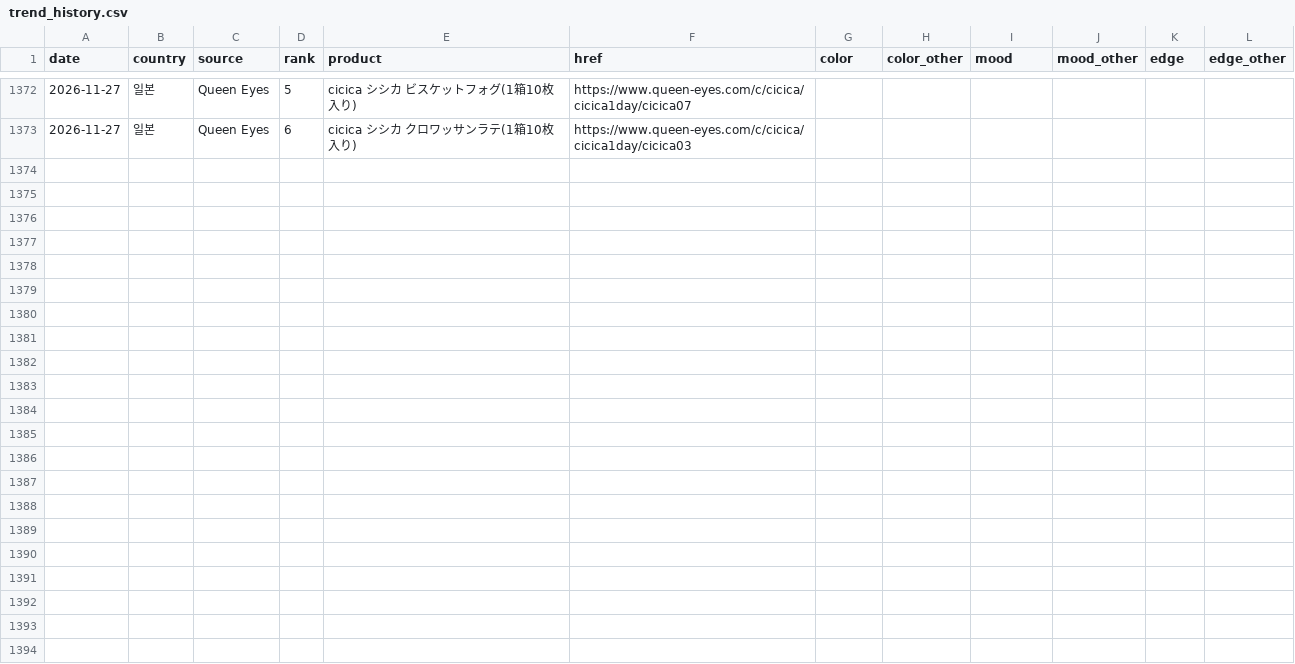
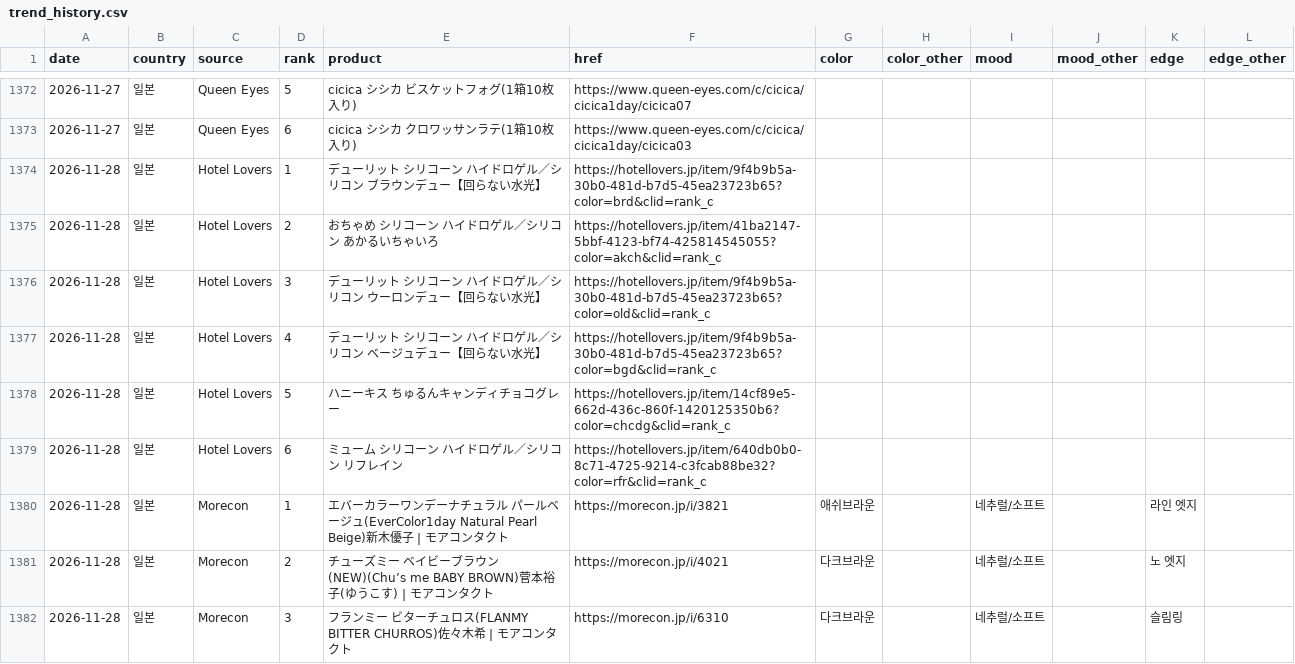
Before and after one commit to imsubin724-design/-, a CSV file: trend_history.csv, drawn as a sheet; only a part is shown, gaps mark what is left out; the diff covers the shown part only.

```diff
--- a/trend_history.csv
+++ b/trend_history.csv
@@ -1373 +1373,10 @@
 2026-11-27,일본,Queen Eyes,6,cicica シシカ クロワッサンラテ(1箱10枚入り),https://www.queen-eyes.com/c/cicica/cicica1day/cicica03,,,,,,
+2026-11-28,일본,Hotel Lovers,1,デューリット シリコーン ハイドロゲル／シリコン ブラウンデュー【回らない水光】,https://hotellovers.jp/item/9f4b9b5a-30b0-481d-b7d5-45ea23723b65?color=brd&clid=rank_c,,,,,,
+2026-11-28,일본,Hotel Lovers,2,おちゃめ シリコーン ハイドロゲル／シリコン あかるいちゃいろ,https://hotellovers.jp/item/41ba2147-5bbf-4123-bf74-425814545055?color=akch&clid=rank_c,,,,,,
+2026-11-28,일본,Hotel Lovers,3,デューリット シリコーン ハイドロゲル／シリコン ウーロンデュー【回らない水光】,https://hotellovers.jp/item/9f4b9b5a-30b0-481d-b7d5-45ea23723b65?color=old&clid=rank_c,,,,,,
+2026-11-28,일본,Hotel Lovers,4,デューリット シリコーン ハイドロゲル／シリコン ベージュデュー【回らない水光】,https://hotellovers.jp/item/9f4b9b5a-30b0-481d-b7d5-45ea23723b65?color=bgd&clid=rank_c,,,,,,
+2026-11-28,일본,Hotel Lovers,5,ハニーキス ちゅるんキャンディチョコグレー,https://hotellovers.jp/item/14cf89e5-662d-436c-860f-1420125350b6?color=chcdg&clid=rank_c,,,,,,
+2026-11-28,일본,Hotel Lovers,6,ミューム シリコーン ハイドロゲル／シリコン リフレイン,https://hotellovers.jp/item/640db0b0-8c71-4725-9214-c3fcab88be32?color=rfr&clid=rank_c,,,,,,
+2026-11-28,일본,Morecon,1,エバーカラーワンデーナチュラル パールベージュ(EverColor1day Natural Pearl Beige)新木優子 | モアコンタクト,https://morecon.jp/i/3821,애쉬브라운,,네추럴/소프트,,라인 엣지,
+2026-11-28,일본,Morecon,2,チューズミー ベイビーブラウン(NEW)(Chu’s me BABY BROWN)菅本裕子(ゆうこす) | モアコンタクト,https://morecon.jp/i/4021,다크브라운,,네추럴/소프트,,노 엣지,
+2026-11-28,일본,Morecon,3,フランミー ビターチュロス(FLANMY BITTER CHURROS)佐々木希 | モアコンタクト,https://morecon.jp/i/6310,다크브라운,,네추럴/소프트,,슬림링,
```
Also changed, not shown: 9 added rows elsewhere in this file, queen_eyes_today.csv, queen_eyes_yesterday.csv, 6 other files.
